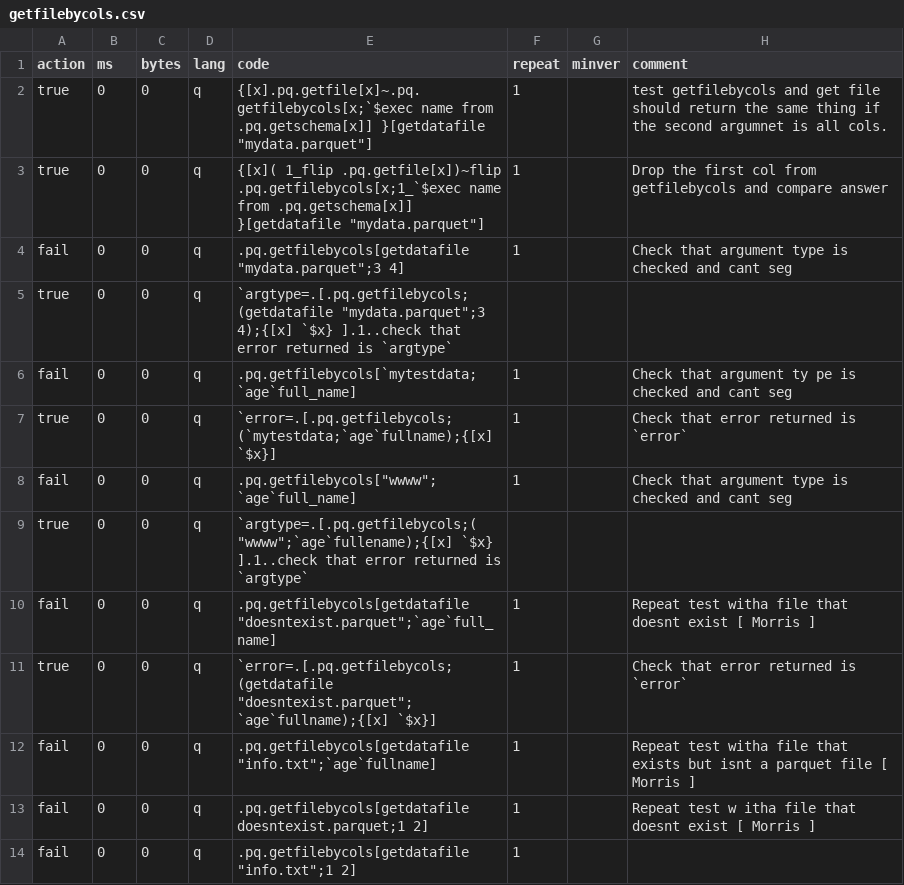
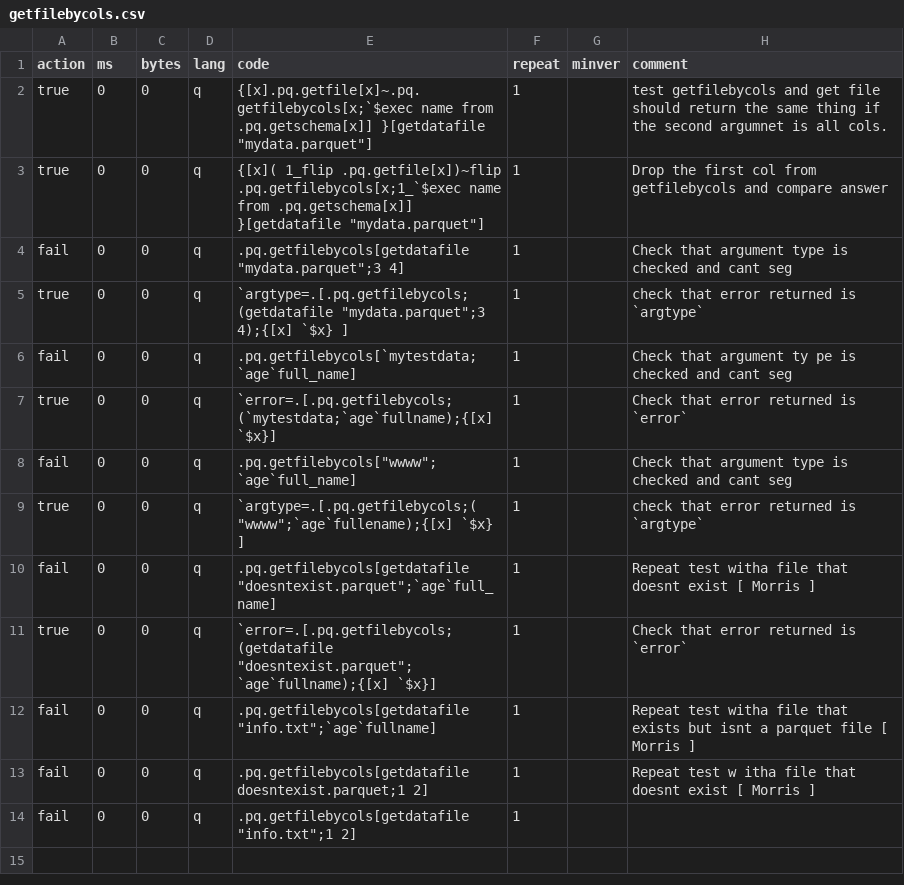
Before and after one commit to DataIntellectTech/kdb-parquet, a CSV file: k4unit/unit/getfilebycols.csv, drawn as a sheet.

```diff
--- a/k4unit/unit/getfilebycols.csv
+++ b/k4unit/unit/getfilebycols.csv
@@ -4,3 +4,3 @@ true,0,0,q,{[x]( 1_flip .pq.getfile[x])~flip .pq.getfilebycols[x;1_`$exec name f
 fail,0,0,q,.pq.getfilebycols[getdatafile "mydata.parquet";3 4],1,,Check that argument type is checked and cant seg
-true,0,0,q,`argtype=.[.pq.getfilebycols;(getdatafile "mydata.parquet";3 4);{[x] `$x} ].1..check that error returned is `argtype`
+true,0,0,q,`argtype=.[.pq.getfilebycols;(getdatafile "mydata.parquet";3 4);{[x] `$x} ],1,,check that error returned is `argtype`
 fail,0,0,q,.pq.getfilebycols[`mytestdata;`age`full_name],1,,Check that argument ty pe is checked and cant seg
@@ -8,3 +8,3 @@ true,0,0,q,`error=.[.pq.getfilebycols;(`mytestdata;`age`fullname);{[x] `$x}],1,,
 fail,0,0,q,.pq.getfilebycols["wwww";`age`full_name],1,,Check that argument type is checked and cant seg
-true,0,0,q,`argtype=.[.pq.getfilebycols;( "wwww";`age`fullename);{[x] `$x} ].1..check that error returned is `argtype`
+true,0,0,q,`argtype=.[.pq.getfilebycols;( "wwww";`age`fullename);{[x] `$x} ],1,,check that error returned is `argtype`
 fail,0,0,q,.pq.getfilebycols[getdatafile "doesntexist.parquet";`age`full_name],1,, Repeat test witha file that doesnt exist [ Morris ]
```
Also changed, not shown: 3 other files.
